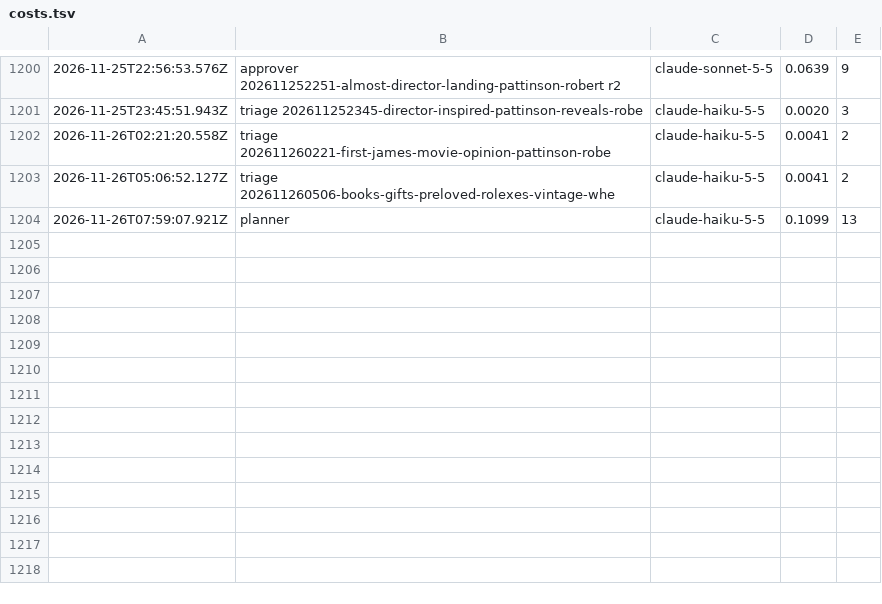
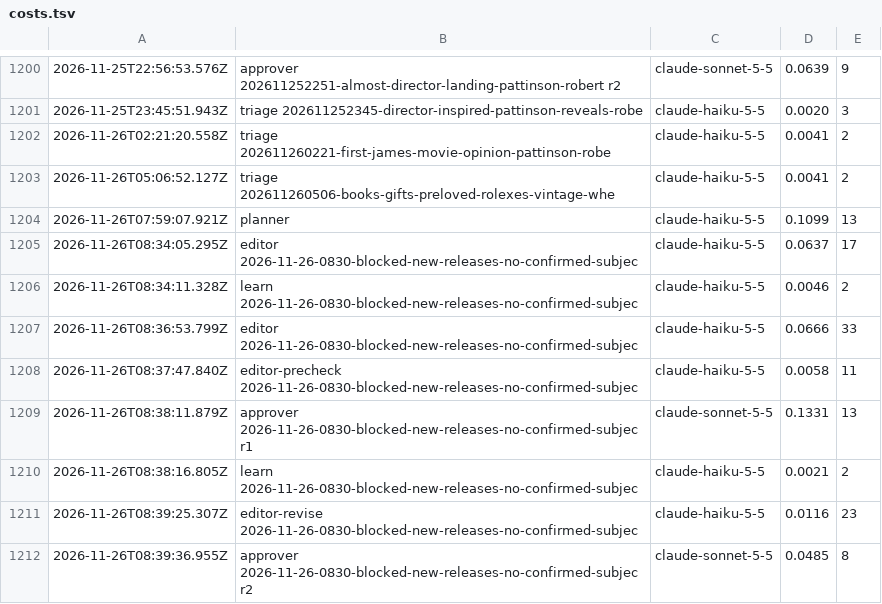
Before and after one commit to nmkr321/watchwireco, a TSV file: watch-wire-engine/logs/costs.tsv, drawn as a sheet; only a part is shown, gaps mark what is left out; the diff names each change by its address in the sheet, - before the commit and + after, or states it on an @@ line.

Commit message:
engine: make-ideas 2026-11-26-0830-blocked-new-releases-no-confirmed-subjec 2026-11-26T08:39Z

```diff
--- a/watch-wire-engine/logs/costs.tsv
+++ b/watch-wire-engine/logs/costs.tsv
+row 1205: 2026-11-26T08:34:05.295Z | editor 2026-11-26-0830-blocked-new-releases-no-confirmed-subjec | claude-haiku-5-5 | 0.0637 | 17
+row 1206: 2026-11-26T08:34:11.328Z | learn 2026-11-26-0830-blocked-new-releases-no-confirmed-subjec | claude-haiku-5-5 | 0.0046 | 2
+row 1207: 2026-11-26T08:36:53.799Z | editor 2026-11-26-0830-blocked-new-releases-no-confirmed-subjec | claude-haiku-5-5 | 0.0666 | 33
+row 1208: 2026-11-26T08:37:47.840Z | editor-precheck 2026-11-26-0830-blocked-new-releases-no-confirmed-subjec | claude-haiku-5-5 | 0.0058 | 11
+row 1209: 2026-11-26T08:38:11.879Z | approver 2026-11-26-0830-blocked-new-releases-no-confirmed-subjec r1 | claude-sonnet-5-5 | 0.1331 | 13
+row 1210: 2026-11-26T08:38:16.805Z | learn 2026-11-26-0830-blocked-new-releases-no-confirmed-subjec | claude-haiku-5-5 | 0.0021 | 2
+row 1211: 2026-11-26T08:39:25.307Z | editor-revise 2026-11-26-0830-blocked-new-releases-no-confirmed-subjec | claude-haiku-5-5 | 0.0116 | 23
+row 1212: 2026-11-26T08:39:36.955Z | approver 2026-11-26-0830-blocked-new-releases-no-confirmed-subjec r2 | claude-sonnet-5-5 | 0.0485 | 8
```
Also changed, not shown: 23 other files.
